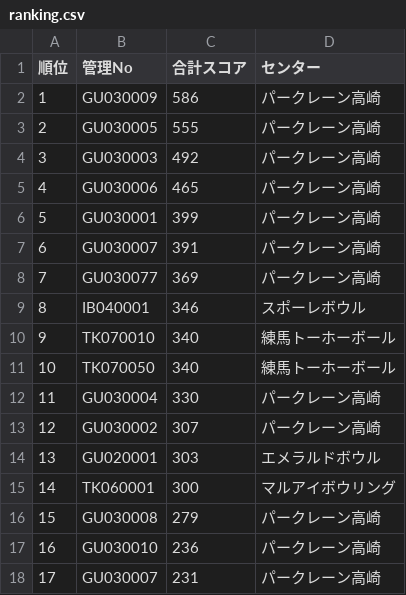
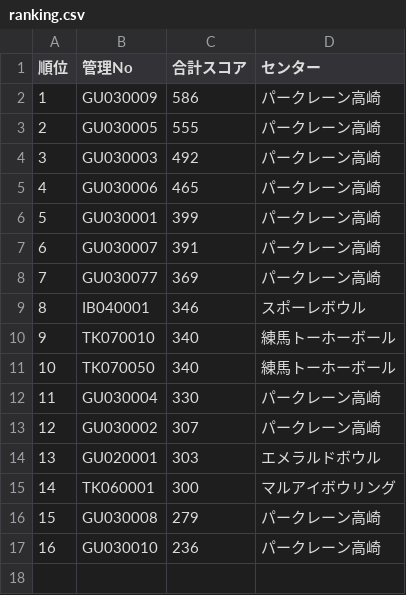
Before and after one commit to takehiko2324/ranking2026, a CSV file: ranking.csv, drawn as a sheet.

Commit message:
Update ranking.csv from FileMaker

```diff
--- a/ranking.csv
+++ b/ranking.csv
@@ -17,2 +17 @@
 "16","GU030010","236","パークレーン高崎"
-"17","GU030007","231","パークレーン高崎"
```
